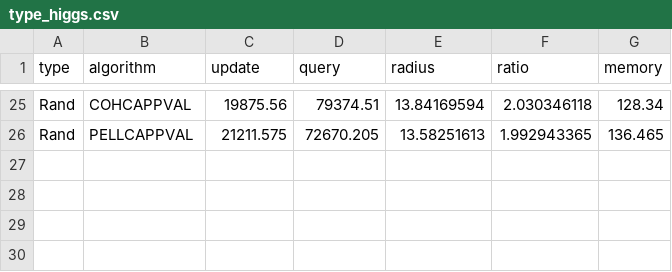
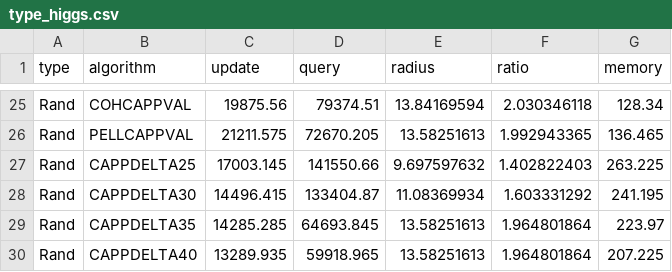
Before and after one commit to FraVisox/k_center_with_matroid, a CSV file: results/experiments_results/type_higgs.csv, drawn as a sheet; only a part is shown, gaps mark what is left out; the diff names each change by its address in the sheet, - before the commit and + after, or states it on an @@ line.

```diff
--- a/results/experiments_results/type_higgs.csv
+++ b/results/experiments_results/type_higgs.csv
+row 27: Rand | CAPPDELTA25 | 17003.145 | 141550.66 | 9.697597632 | 1.402822403 | 263.225
+row 28: Rand | CAPPDELTA30 | 14496.415 | 133404.87 | 11.08369934 | 1.603331292 | 241.195
+row 29: Rand | CAPPDELTA35 | 14285.285 | 64693.845 | 13.58251613 | 1.964801864 | 223.97
+row 30: Rand | CAPPDELTA40 | 13289.935 | 59918.965 | 13.58251613 | 1.964801864 | 207.225
```
Also changed, not shown: results/experiments_results/type_covtype.csv, results/experiments_results/type_normalized.csv, 1 other file.
